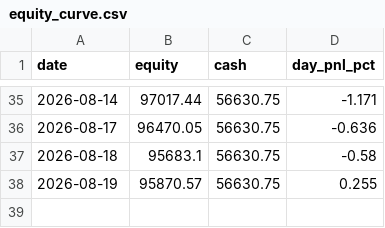
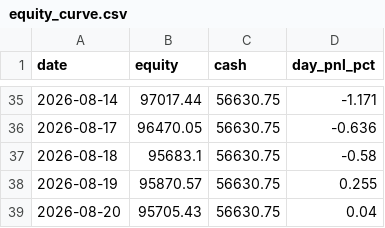
Before and after one commit to ejmacor/Claude-Trader-Experiment-, a CSV file: logs/equity_curve.csv, drawn as a sheet; only a part is shown, gaps mark what is left out; the diff names each change by its address in the sheet, - before the commit and + after, or states it on an @@ line.

```diff
--- a/logs/equity_curve.csv
+++ b/logs/equity_curve.csv
+row 39: 2026-08-20 | 95705.43 | 56630.75 | 0.04
```
Also changed, not shown: 1 other file.
